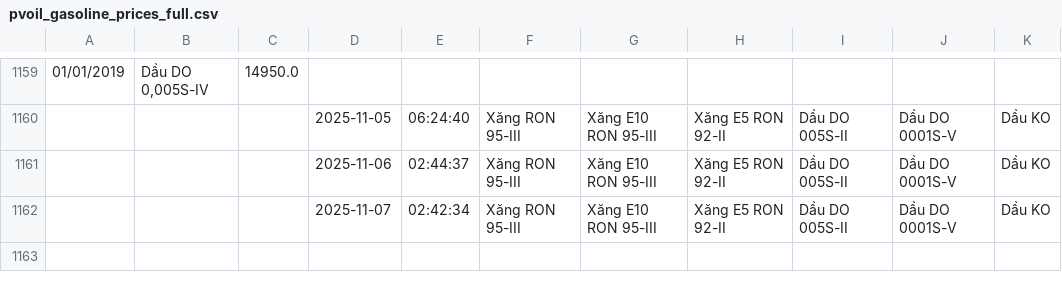
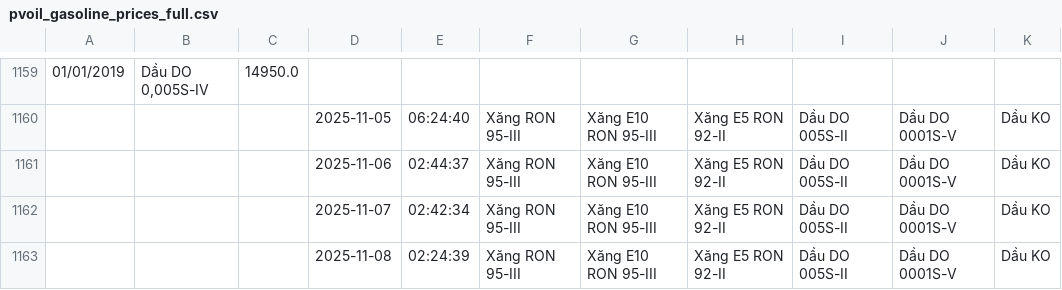
Before and after one commit to Anhthai1991/Fuel-VN-price, a CSV file: pvoil_gasoline_prices_full.csv, drawn as a sheet; only a part is shown, gaps mark what is left out; the diff names each change by its address in the sheet, - before the commit and + after, or states it on an @@ line.

Commit message:
Auto-update PVOIL fuel prices - 2025-11-08 02:24

```diff
--- a/pvoil_gasoline_prices_full.csv
+++ b/pvoil_gasoline_prices_full.csv
+row 1163:  |  |  | 2025-11-08 | 02:24:39 | Xăng RON 95-III | Xăng E10 RON 95-III | Xăng E5 RON 92-II | Dầu DO 005S-II | Dầu DO 0001S-V | Dầu KO
```
